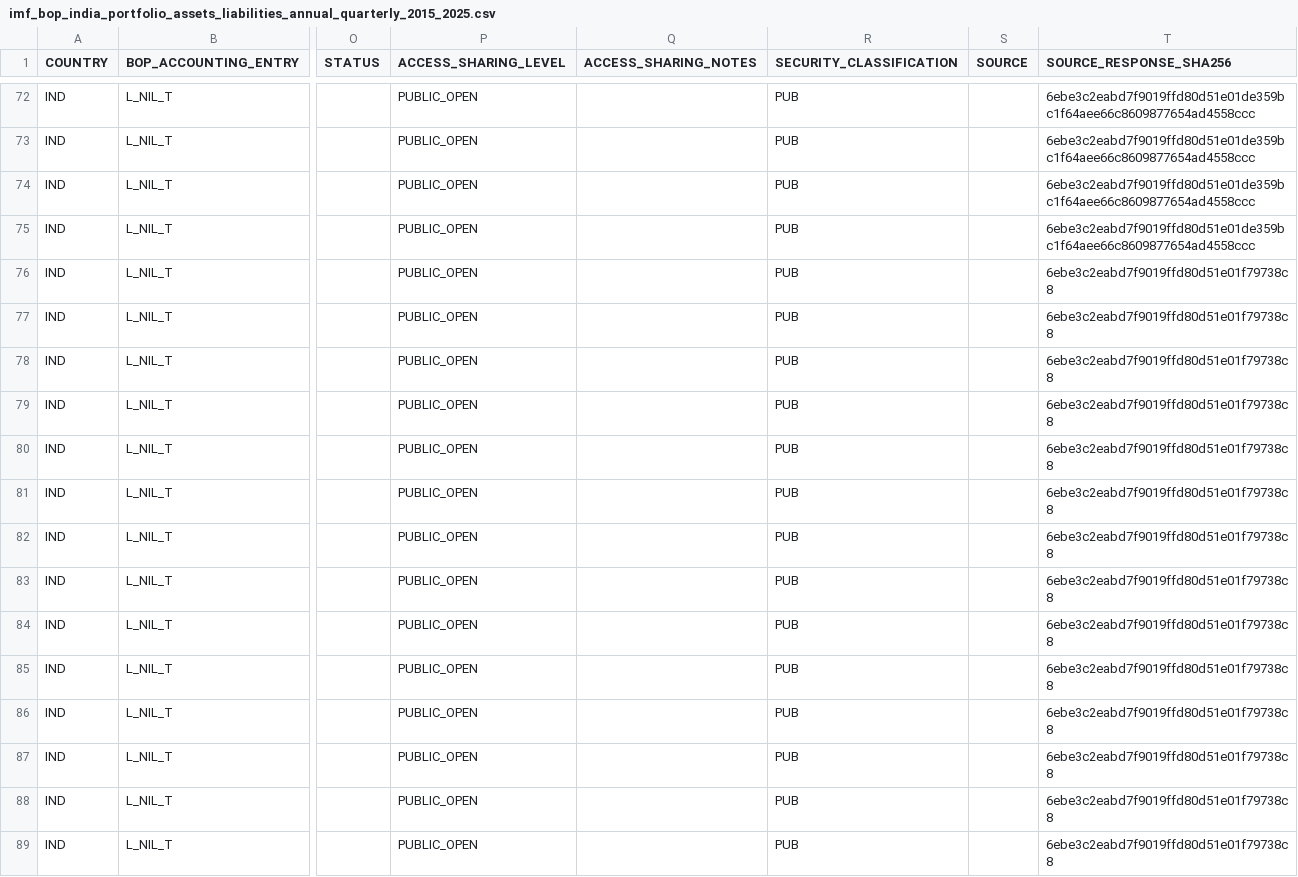
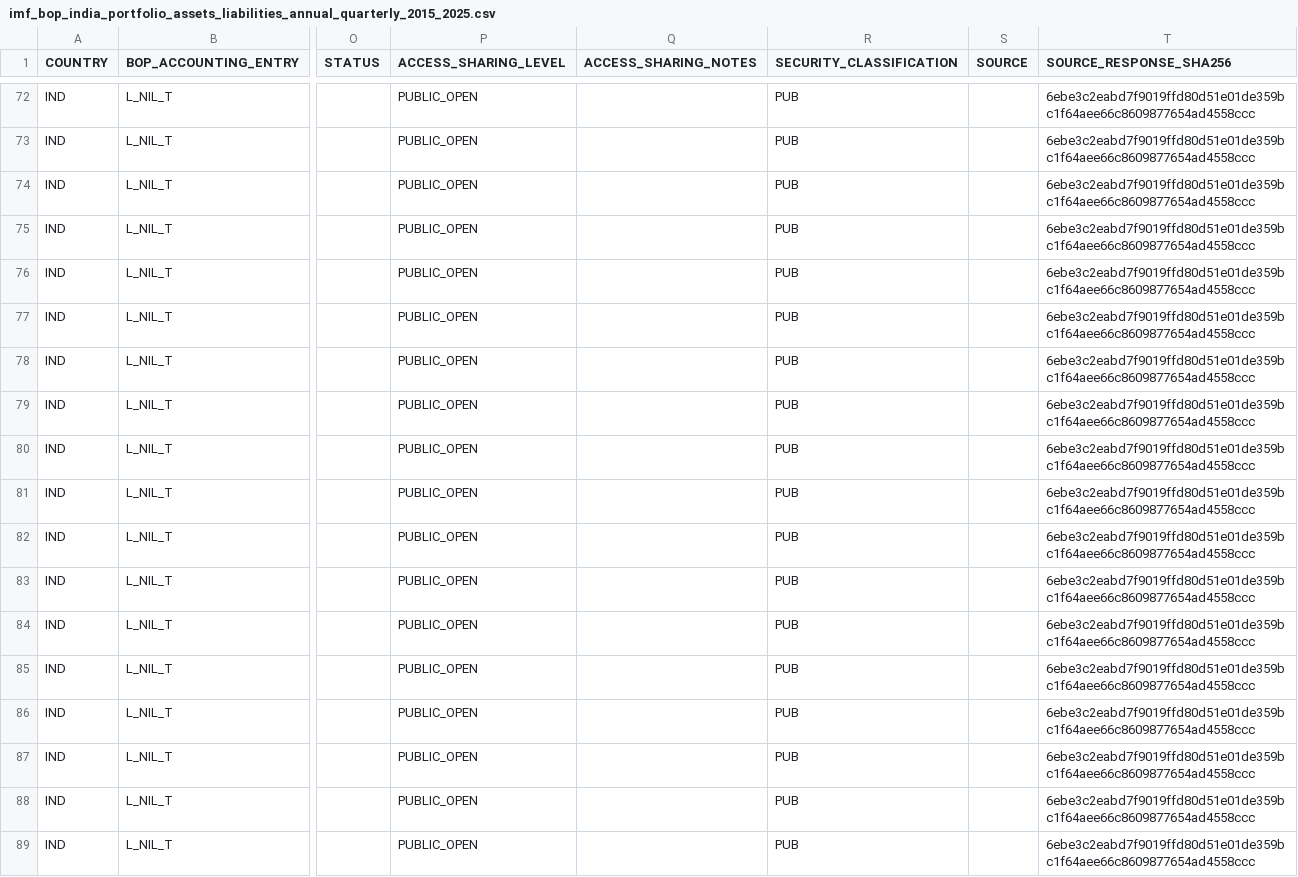
Before and after one commit to duttapalkpa-netizen/PRECISION-WIRES-NSE200-COLLECTOR, a CSV file: data/research/imf_bop_india_portfolio_assets_liabilities_annual_quarterly_2015_2025.csv, drawn as a sheet; only a part is shown, gaps mark what is left out; the diff covers the shown part only; the diff names each change by its address in the sheet, - before the commit and + after, or states it on an @@ line.

Commit message:
fix: restore full response hashes in combined India BOP CSV

```diff
--- a/data/research/imf_bop_india_portfolio_assets_liabilities_annual_quarterly_2015_2025.csv
+++ b/data/research/imf_bop_india_portfolio_assets_liabilities_annual_quarterly_2015_2025.csv
-T76:T89 (SOURCE_RESPONSE_SHA256): 6ebe3c2eabd7f9019ffd80d51e01f79738c8
+T76:T89 (SOURCE_RESPONSE_SHA256): 6ebe3c2eabd7f9019ffd80d51e01de359bc1f64aee66c8609877654ad4558ccc
```
Also changed, not shown: 23 edited cells elsewhere in this file.
